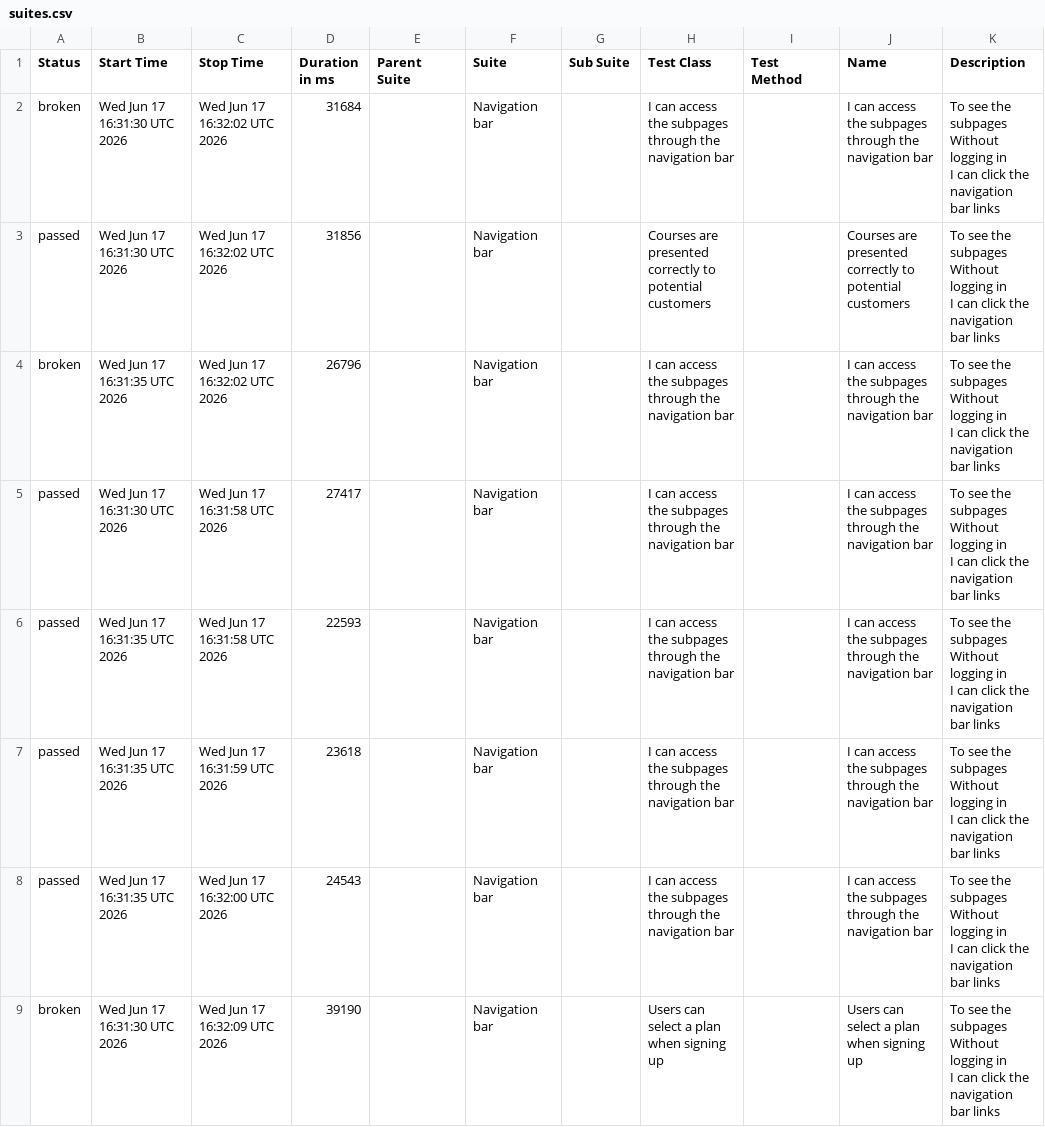
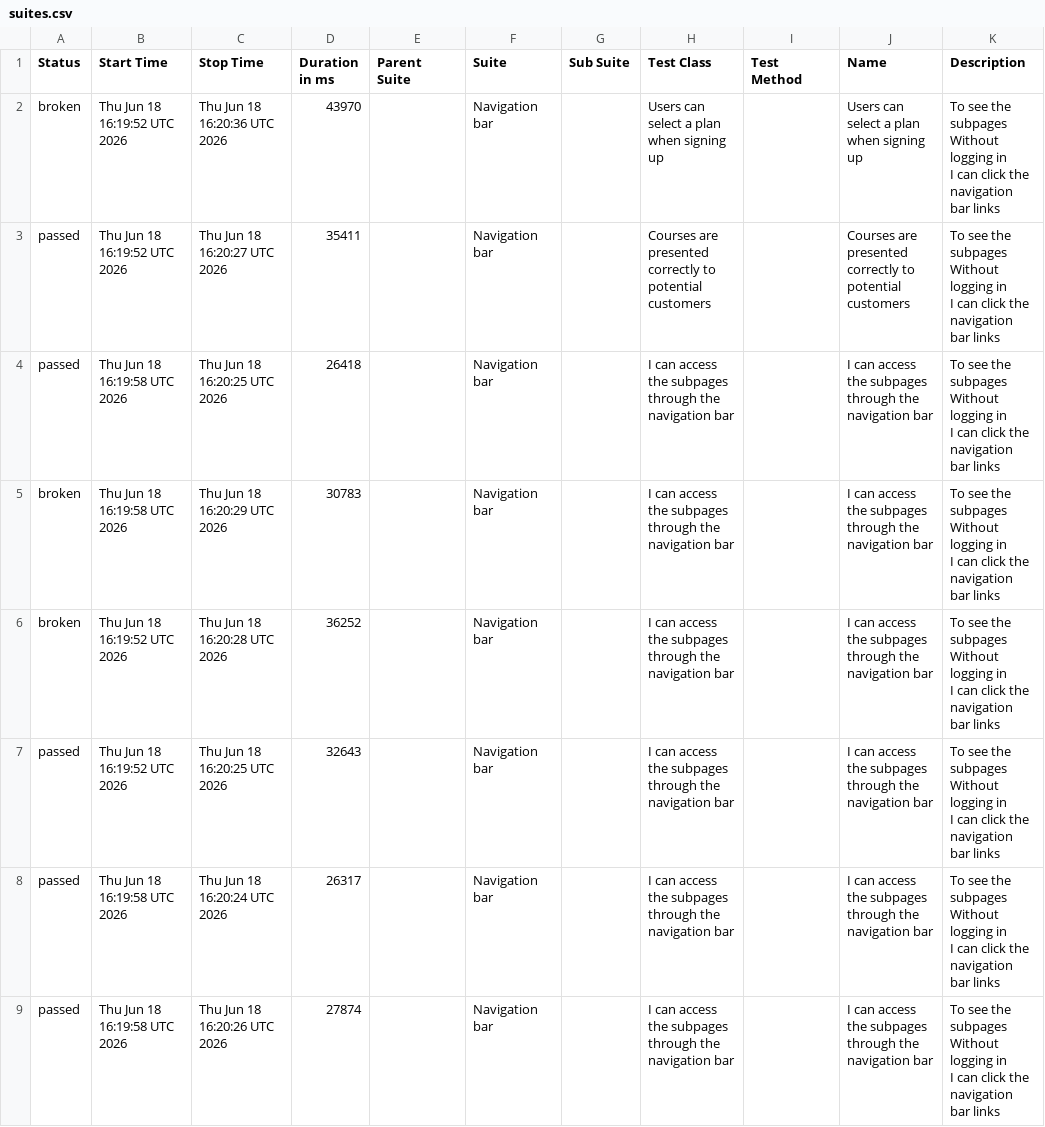
Before and after one commit to ingmarcela27/ci-reporting-building-block, a CSV file: allureReport/data/suites.csv, drawn as a sheet.

```diff
--- a/allureReport/data/suites.csv
+++ b/allureReport/data/suites.csv
@@ -1,25 +1,25 @@
 "Status","Start Time","Stop Time","Duration in ms","Parent Suite","Suite","Sub Suite","Test Class","Test Method","Name","Description"
-"broken","Wed Jun 17 16:31:30 UTC 2026","Wed Jun 17 16:32:02 UTC 2026","31684","","Navigation bar","","I can access the subpages through the navigation bar","","I can access the subpages through the navigation bar","  To see the subpages
-  Without logging in
-  I can click the navigation bar links"
-"passed","Wed Jun 17 16:31:30 UTC 2026","Wed Jun 17 16:32:02 UTC 2026","31856","","Navigation bar","","Courses are presented correctly to potential customers","","Courses are presented correctly to potential customers","  To see the subpages
-  Without logging in
-  I can click the navigation bar links"
-"broken","Wed Jun 17 16:31:35 UTC 2026","Wed Jun 17 16:32:02 UTC 2026","26796","","Navigation bar","","I can access the subpages through the navigation bar","","I can access the subpages through the navigation bar","  To see the subpages
-  Without logging in
-  I can click the navigation bar links"
-"passed","Wed Jun 17 16:31:30 UTC 2026","Wed Jun 17 16:31:58 UTC 2026","27417","","Navigation bar","","I can access the subpages through the navigation bar","","I can access the subpages through the navigation bar","  To see the subpages
-  Without logging in
-  I can click the navigation bar links"
-"passed","Wed Jun 17 16:31:35 UTC 2026","Wed Jun 17 16:31:58 UTC 2026","22593","","Navigation bar","","I can access the subpages through the navigation bar","","I can access the subpages through the navigation bar","  To see the subpages
-  Without logging in
-  I can click the navigation bar links"
-"passed","Wed Jun 17 16:31:35 UTC 2026","Wed Jun 17 16:31:59 UTC 2026","23618","","Navigation bar","","I can access the subpages through the navigation bar","","I can access the subpages through the navigation bar","  To see the subpages
-  Without logging in
-  I can click the navigation bar links"
-"passed","Wed Jun 17 16:31:35 UTC 2026","Wed Jun 17 16:32:00 UTC 2026","24543","","Navigation bar","","I can access the subpages through the navigation bar","","I can access the subpages through the navigation bar","  To see the subpages
-  Without logging in
-  I can click the navigation bar links"
-"broken","Wed Jun 17 16:31:30 UTC 2026","Wed Jun 17 16:32:09 UTC 2026","39190","","Navigation bar","","Users can select a plan when signing up","","Users can select a plan when signing up","  To see the subpages
-  Without logging in
-  I can click the navigation bar links"
+"broken","Thu Jun 18 16:19:52 UTC 2026","Thu Jun 18 16:20:36 UTC 2026","43970","","Navigation bar","","Users can select a plan when signing up","","Users can select a plan when signing up","  To see the subpages
+  Without logging in
+  I can click the navigation bar links"
+"passed","Thu Jun 18 16:19:52 UTC 2026","Thu Jun 18 16:20:27 UTC 2026","35411","","Navigation bar","","Courses are presented correctly to potential customers","","Courses are presented correctly to potential customers","  To see the subpages
+  Without logging in
+  I can click the navigation bar links"
+"passed","Thu Jun 18 16:19:58 UTC 2026","Thu Jun 18 16:20:25 UTC 2026","26418","","Navigation bar","","I can access the subpages through the navigation bar","","I can access the subpages through the navigation bar","  To see the subpages
+  Without logging in
+  I can click the navigation bar links"
+"broken","Thu Jun 18 16:19:58 UTC 2026","Thu Jun 18 16:20:29 UTC 2026","30783","","Navigation bar","","I can access the subpages through the navigation bar","","I can access the subpages through the navigation bar","  To see the subpages
+  Without logging in
+  I can click the navigation bar links"
+"broken","Thu Jun 18 16:19:52 UTC 2026","Thu Jun 18 16:20:28 UTC 2026","36252","","Navigation bar","","I can access the subpages through the navigation bar","","I can access the subpages through the navigation bar","  To see the subpages
+  Without logging in
+  I can click the navigation bar links"
+"passed","Thu Jun 18 16:19:52 UTC 2026","Thu Jun 18 16:20:25 UTC 2026","32643","","Navigation bar","","I can access the subpages through the navigation bar","","I can access the subpages through the navigation bar","  To see the subpages
+  Without logging in
+  I can click the navigation bar links"
+"passed","Thu Jun 18 16:19:58 UTC 2026","Thu Jun 18 16:20:24 UTC 2026","26317","","Navigation bar","","I can access the subpages through the navigation bar","","I can access the subpages through the navigation bar","  To see the subpages
+  Without logging in
+  I can click the navigation bar links"
+"passed","Thu Jun 18 16:19:58 UTC 2026","Thu Jun 18 16:20:26 UTC 2026","27874","","Navigation bar","","I can access the subpages through the navigation bar","","I can access the subpages through the navigation bar","  To see the subpages
+  Without logging in
+  I can click the navigation bar links"
```
Also changed, not shown: 38 other files.
